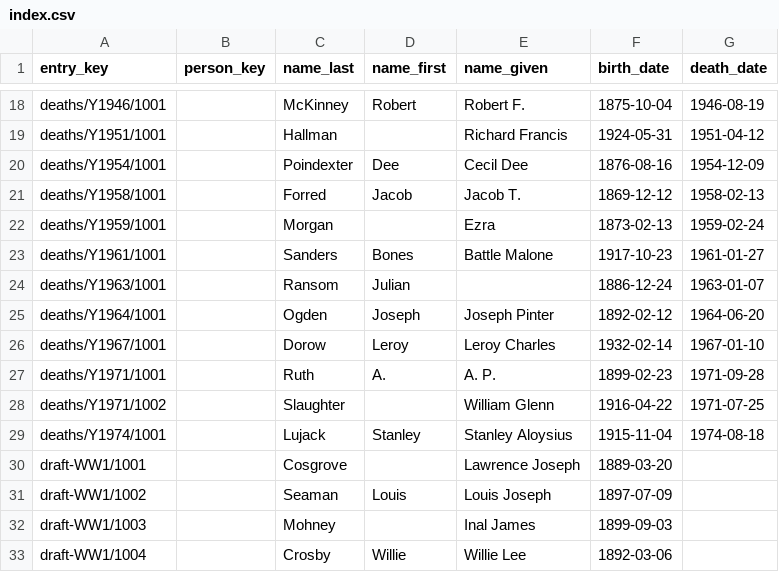
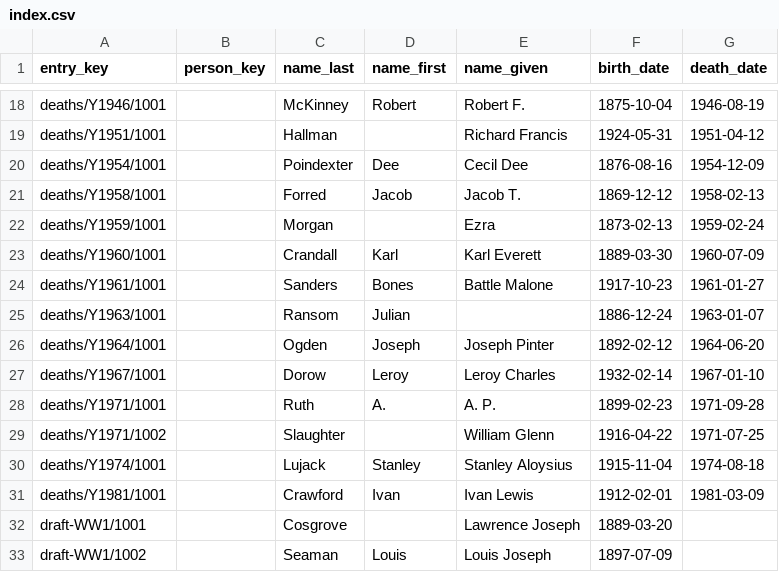
Before and after one commit to chadwickbureau/vitals, a CSV file: index.csv, drawn as a sheet; only a part is shown, gaps mark what is left out; the shorter side is filled out with more unchanged rows; the diff names each change by its address in the sheet, - before the commit and + after, or states it on an @@ line.

Commit message:
Add two death certificates from holding file.

```diff
--- a/index.csv
+++ b/index.csv
+row 23: deaths/Y1960/1001 |  | Crandall | Karl | Karl Everett | 1889-03-30 | 1960-07-09
+row 31: deaths/Y1981/1001 |  | Crawford | Ivan | Ivan Lewis | 1912-02-01 | 1981-03-09
```
Also changed, not shown: 4 other files.
